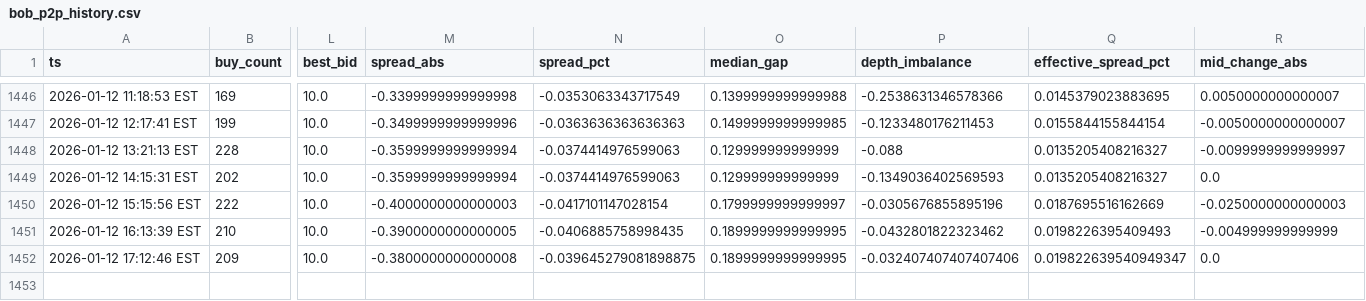
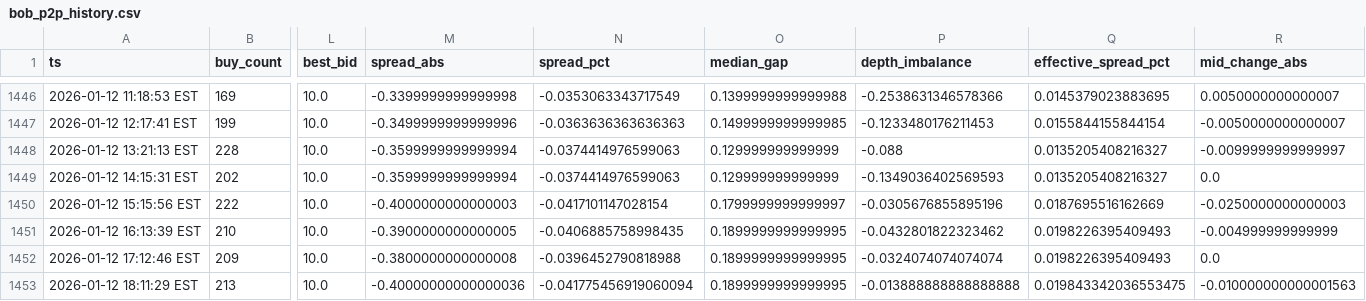
Before and after one commit to nicoortuno/bolivian-economy-tracker, a CSV file: app/ui/public/data/bob_p2p_history.csv, drawn as a sheet; only a part is shown, gaps mark what is left out; rows hold the shown columns only; the diff names each change by its address in the sheet, - before the commit and + after, or states it on an @@ line.

```diff
--- a/app/ui/public/data/bob_p2p_history.csv
+++ b/app/ui/public/data/bob_p2p_history.csv
-N1452 (spread_pct): -0.039645279081898875
+N1452 (spread_pct): -0.0396452790818988
-P1452 (depth_imbalance): -0.032407407407407406
+P1452 (depth_imbalance): -0.0324074074074074
-Q1452 (effective_spread_pct): 0.019822639540949347
+Q1452 (effective_spread_pct): 0.0198226395409493
+row 1453: 2026-01-12 18:11:29 EST | 213 | 10.0 | -0.40000000000000036 | -0.041775456919060094 | 0.1899999999999995 | -0.013888888888888888 | 0.019843342036553475 | -0.010000000000001563
```
